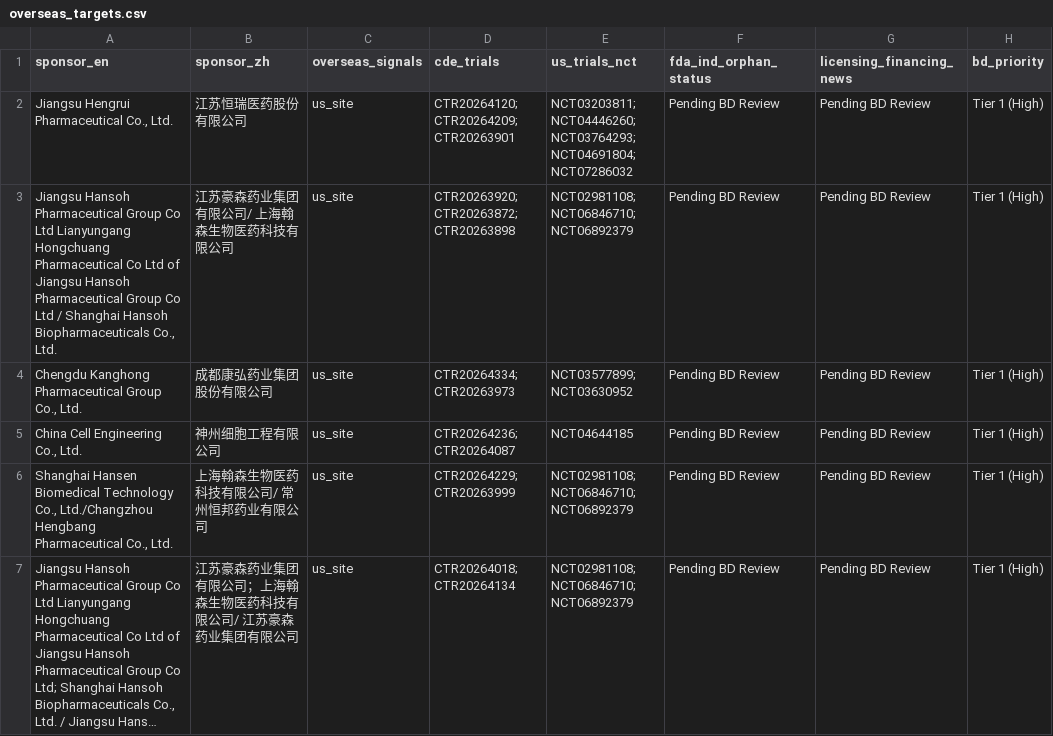
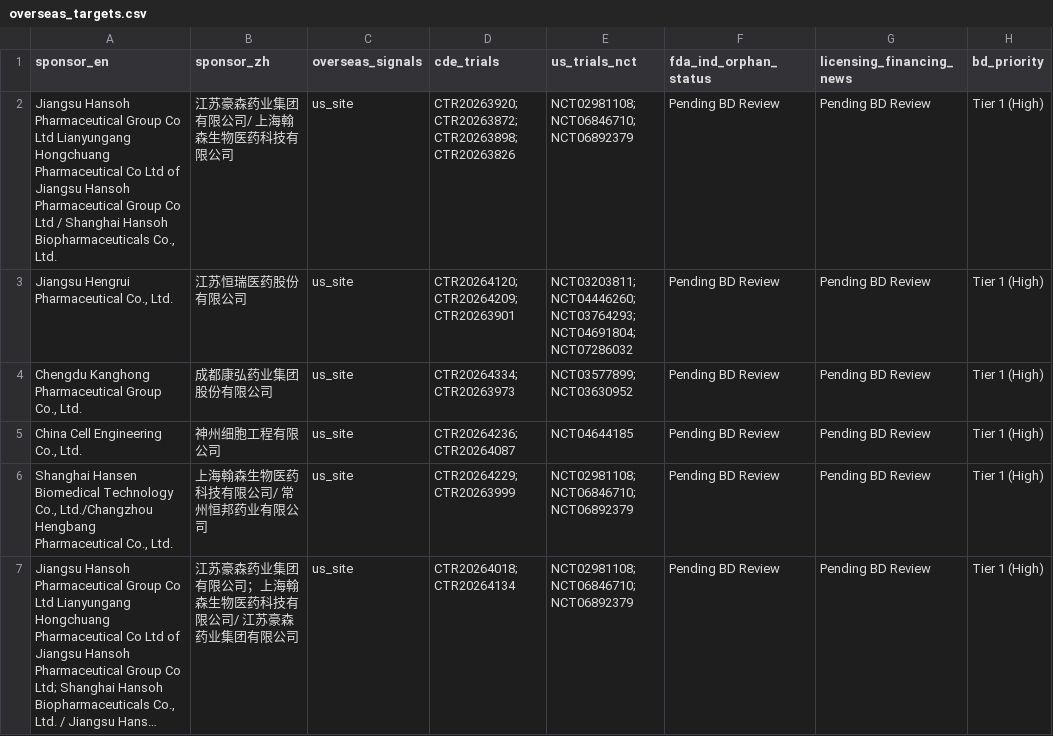
Before and after one commit to hutianle/cde-clinical-trials, a CSV file: data/overseas_targets.csv, drawn as a sheet; only a part is shown; long unchanged cells end in …; removed rows and columns are numbered as before the commit, all else as after; the diff names each change by its address in the sheet, - before the commit and + after, or states it on an @@ line.

```diff
--- a/data/overseas_targets.csv
+++ b/data/overseas_targets.csv
+row 2: Jiangsu Hansoh Pharmaceutical Group Co Ltd Lianyungang Hongchuang Pharmaceutical Co Ltd of Jiangsu Hansoh Pharmaceutical Group Co Ltd / Shanghai Hansoh Biopharmaceuticals Co., Ltd. | 江苏豪森药业集团有限公司/ 上海翰森生物医药科技有限公司 | us_site | CTR20263920; CTR20263872; CTR20263898; CTR20263826 | NCT02981108; NCT06846710; NCT06892379 | Pending BD Review | Pending BD Review | Tier 1 (High)
-row 3: Jiangsu Hansoh Pharmaceutical Group Co Ltd Lianyungang Hongchuang Pharmaceutical Co Ltd of Jiangsu Hansoh Pharmaceutical Group Co Ltd / Shanghai Hansoh Biopharmaceuticals Co., Ltd. | 江苏豪森药业集团有限公司/ 上海翰森生物医药科技有限公司 | us_site | CTR20263920; CTR20263872; CTR20263898 | NCT02981108; NCT06846710; NCT06892379 | Pending BD Review | Pending BD Review | Tier 1 (High)
```
Also changed, not shown: 6 other files.
